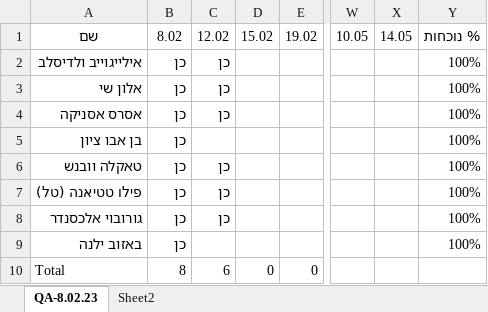
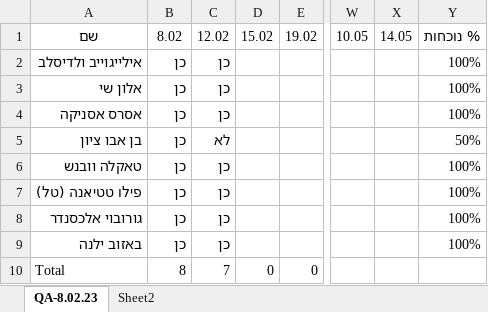
Before and after one commit to QA-8-02/Lessons, an Excel workbook: נוכחות 8.02.23.xlsx, sheet QA-8.02.23, drawn as a sheet; only a part is shown, gaps mark what is left out; values as stored, in another font and other column widths than the file's, no borders; conditional formats and table styles not drawn; the diff names each change by its address in the sheet, - before the commit and + after, or states it on an @@ line.

Commit message:
L2-class

```diff
--- a/נוכחות 8.02.23.xlsx (sheet QA-8.02.23)
+++ b/נוכחות 8.02.23.xlsx (sheet QA-8.02.23)
-C5: (empty)
+C5: לא
-Y5: 100%
+Y5: 50%
-C9: (empty)
+C9: כן
-C10: 6
+C10: 7
```
